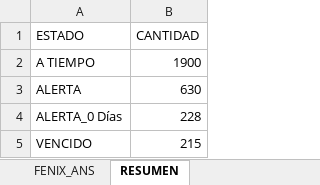
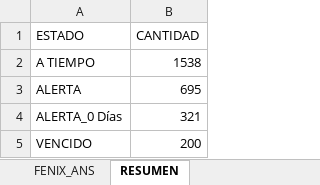
Before and after one commit to agaviria-projects/elite-data-tools, an Excel workbook: modules/informe_ans/entrada/FENIX_ANS.xlsx, sheet RESUMEN, drawn as a sheet; values as stored, in another font and other column widths than the file's, no borders; the diff names each change by its address in the sheet, - before the commit and + after, or states it on an @@ line.

```diff
--- a/modules/informe_ans/entrada/FENIX_ANS.xlsx (sheet RESUMEN)
+++ b/modules/informe_ans/entrada/FENIX_ANS.xlsx (sheet RESUMEN)
-B2 (CANTIDAD): 1900
+B2 (CANTIDAD): 1538
-B3 (CANTIDAD): 630
+B3 (CANTIDAD): 695
-B4 (CANTIDAD): 228
+B4 (CANTIDAD): 321
-B5 (CANTIDAD): 215
+B5 (CANTIDAD): 200
```
Also changed, not shown: sheet FENIX_ANS, sheet META_INFO, 6 other files.
